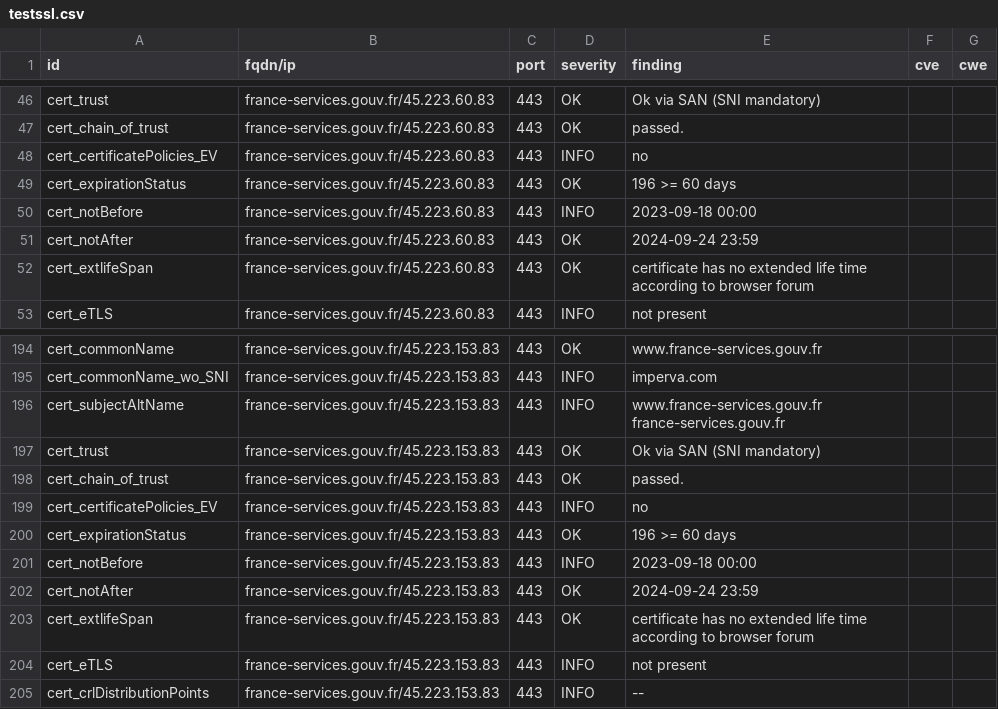
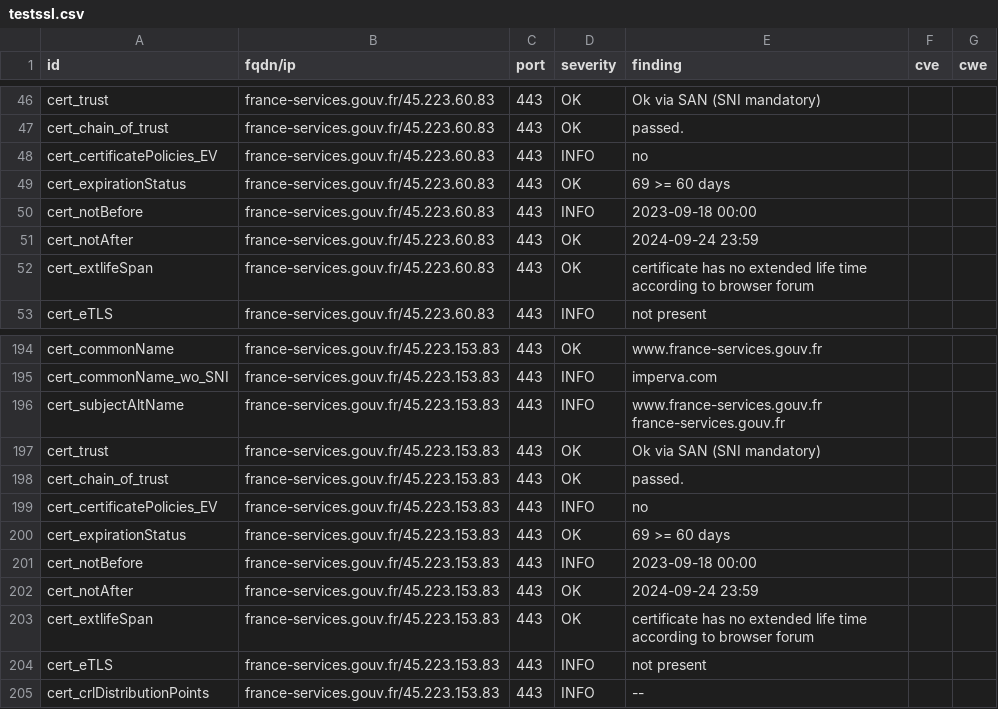
Before and after one commit to GKO-org/dashlordPrd1, a CSV file: results/aHR0cHM6Ly9mcmFuY2Utc2VydmljZXMuZ291di5mcg==/testssl.csv, drawn as a sheet; only a part is shown, gaps mark what is left out.

```diff
--- a/results/aHR0cHM6Ly9mcmFuY2Utc2VydmljZXMuZ291di5mcg==/testssl.csv
+++ b/results/aHR0cHM6Ly9mcmFuY2Utc2VydmljZXMuZ291di5mcg==/testssl.csv
@@ -48,3 +48,3 @@
 "cert_certificatePolicies_EV","france-services.gouv.fr/45.223.60.83","443","INFO","no","",""
-"cert_expirationStatus","france-services.gouv.fr/45.223.60.83","443","OK","196 >= 60 days","",""
+"cert_expirationStatus","france-services.gouv.fr/45.223.60.83","443","OK","69 >= 60 days","",""
 "cert_notBefore","france-services.gouv.fr/45.223.60.83","443","INFO","2023-09-18 00:00","",""
@@ -199,3 +199,3 @@
 "cert_certificatePolicies_EV","france-services.gouv.fr/45.223.153.83","443","INFO","no","",""
-"cert_expirationStatus","france-services.gouv.fr/45.223.153.83","443","OK","196 >= 60 days","",""
+"cert_expirationStatus","france-services.gouv.fr/45.223.153.83","443","OK","69 >= 60 days","",""
 "cert_notBefore","france-services.gouv.fr/45.223.153.83","443","INFO","2023-09-18 00:00","",""
```
Also changed, not shown: 8 other files.
